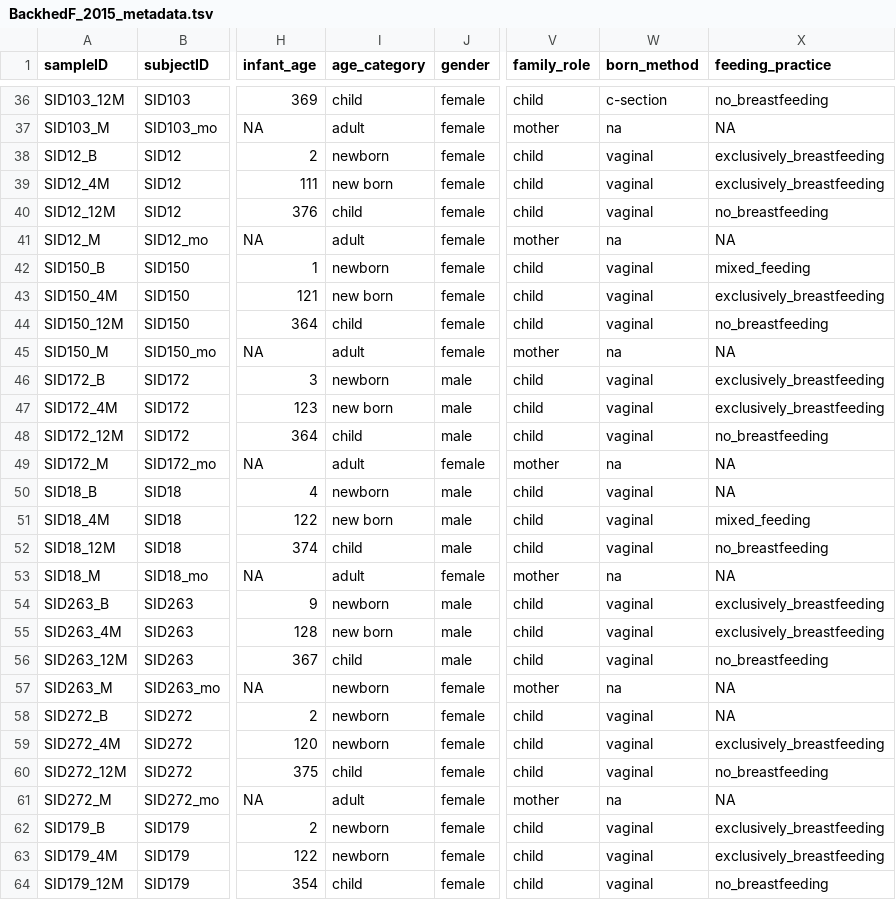
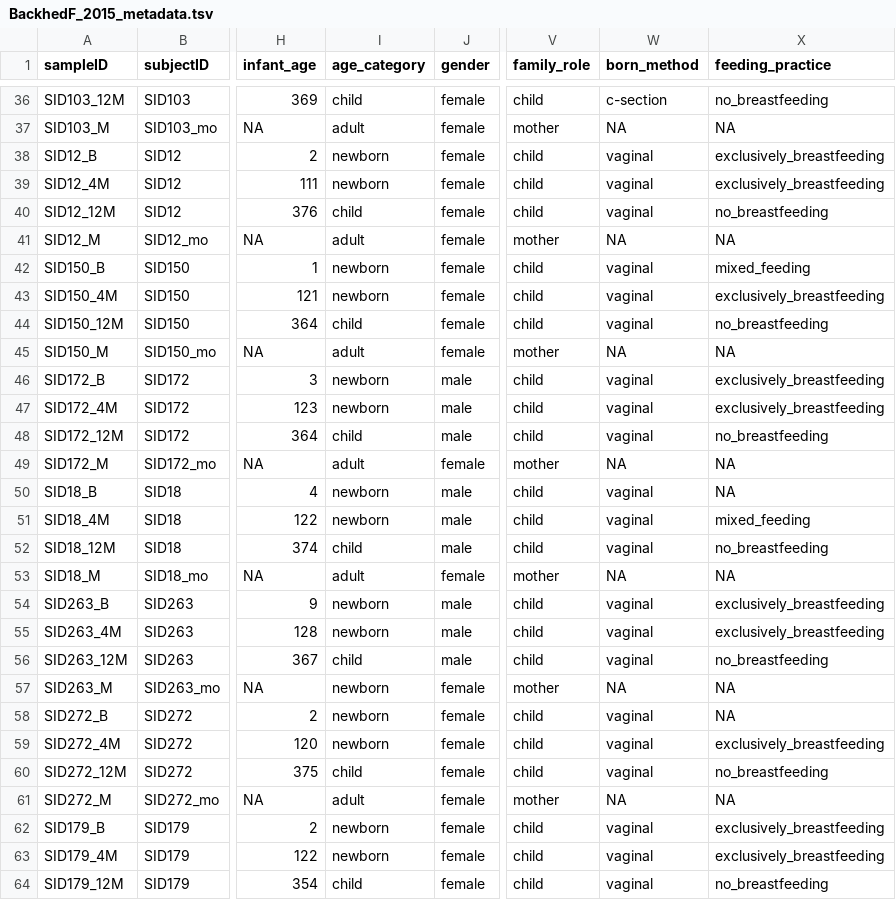
Before and after one commit to waldronlab/curatedMetagenomicDataCuration, a TSV file: inst/curated/BackhedF_2015/BackhedF_2015_metadata.tsv, drawn as a sheet; only a part is shown, gaps mark what is left out; the diff covers the shown part only; the diff names each change by its address in the sheet, - before the commit and + after, or states it on an @@ line.

```diff
--- a/inst/curated/BackhedF_2015/BackhedF_2015_metadata.tsv
+++ b/inst/curated/BackhedF_2015/BackhedF_2015_metadata.tsv
-W37 (born_method): na
+W37 (born_method): NA
-I39 (age_category): new born
+I39 (age_category): newborn
-W41 (born_method): na
+W41 (born_method): NA
-I43 (age_category): new born
+I43 (age_category): newborn
-W45 (born_method): na
+W45 (born_method): NA
-I47 (age_category): new born
+I47 (age_category): newborn
-W49 (born_method): na
+W49 (born_method): NA
-I51 (age_category): new born
+I51 (age_category): newborn
-W53 (born_method): na
+W53 (born_method): NA
-I55 (age_category): new born
+I55 (age_category): newborn
-W57 (born_method): na
+W57 (born_method): NA
-W61 (born_method): na
+W61 (born_method): NA
```
Also changed, not shown: 96 edited cells elsewhere in this file.
